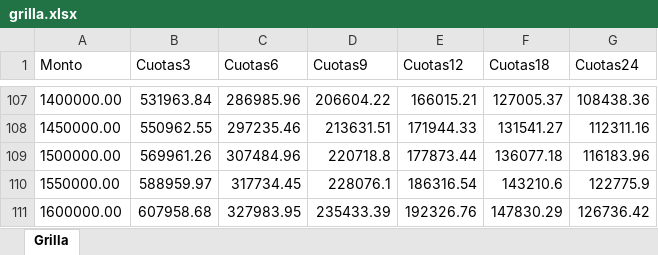
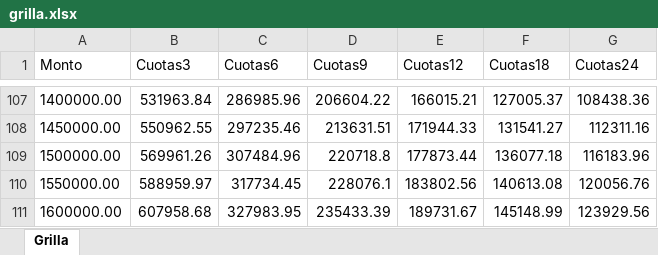
Before and after one commit to pyraed/sistema_consultas, an Excel workbook: grilla.xlsx, sheet Grilla, drawn as a sheet; only a part is shown, gaps mark what is left out; values as stored, in another font and other column widths than the file's, no borders; the diff names each change by its address in the sheet, - before the commit and + after, or states it on an @@ line.

Commit message:
fix grillas

```diff
--- a/grilla.xlsx (sheet Grilla)
+++ b/grilla.xlsx (sheet Grilla)
-E110 (Cuotas12): 186316.54
+E110 (Cuotas12): 183802.56
-F110 (Cuotas18): 143210.6
+F110 (Cuotas18): 140613.08
-G110 (Cuotas24): 122775.9
+G110 (Cuotas24): 120056.76
-E111 (Cuotas12): 192326.76
+E111 (Cuotas12): 189731.67
-F111 (Cuotas18): 147830.29
+F111 (Cuotas18): 145148.99
-G111 (Cuotas24): 126736.42
+G111 (Cuotas24): 123929.56
```
Also changed, not shown: 1 other file.
